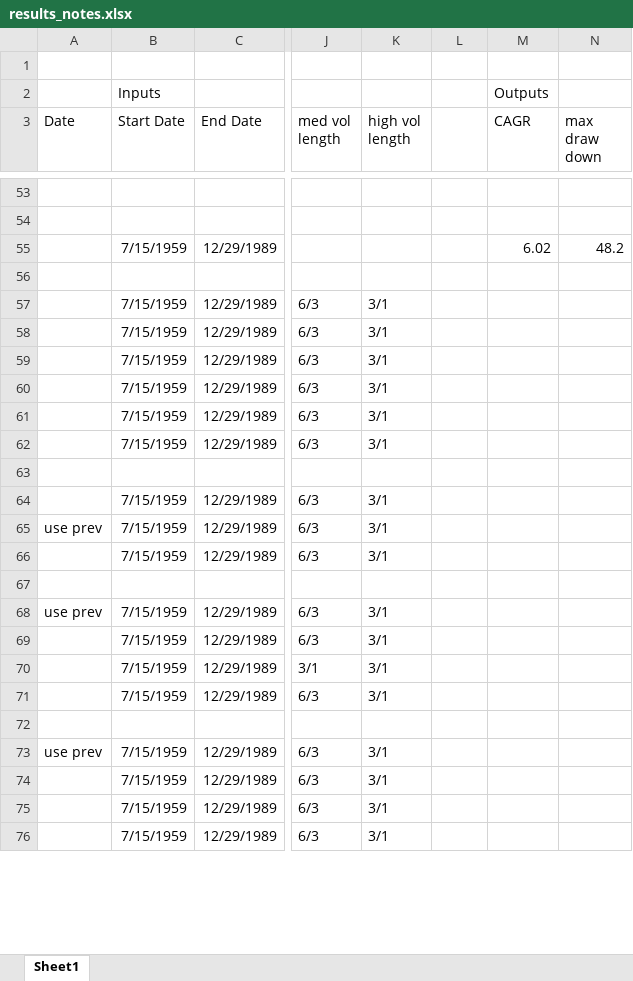
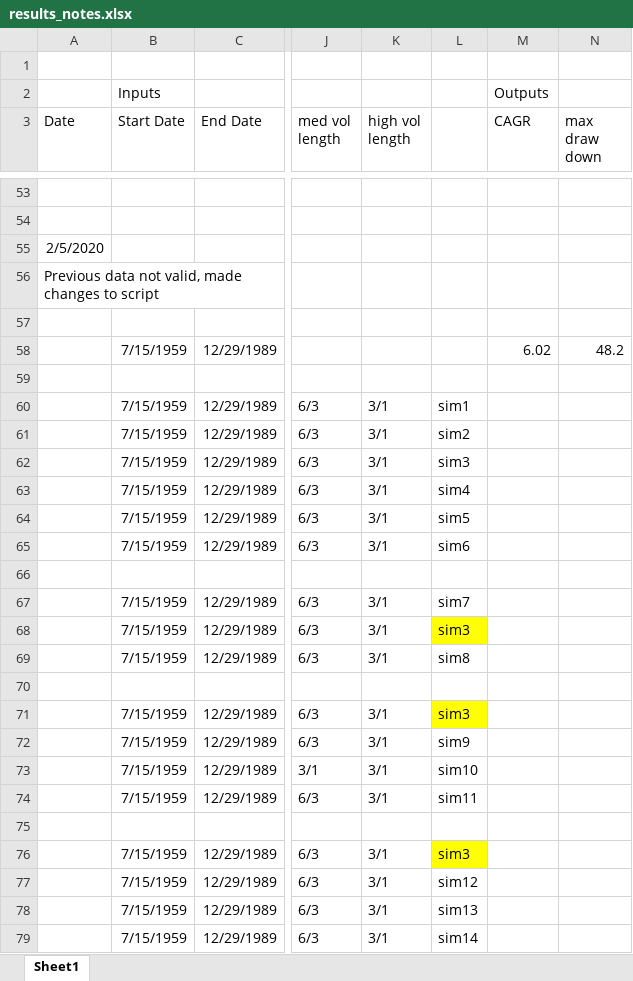
Before and after one commit to marlowequart/marlowequart.github.io, an Excel workbook: scripts/results_notes.xlsx, sheet Sheet1, drawn as a sheet; only a part is shown, gaps mark what is left out; values as stored, in another font and other column widths than the file's, no borders; addresses are those after the commit; rows hold the shown columns only; the diff covers the shown part only; the diff names each change by its address in the sheet, - before the commit and + after, or states it on an @@ line.

```diff
--- a/scripts/results_notes.xlsx (sheet Sheet1)
+++ b/scripts/results_notes.xlsx (sheet Sheet1)
+row 55: 2/5/2020
+row 56: Previous data not valid, made changes to script
+row 57: (empty)
-L60: (empty)
+L60: sim1
-L61: (empty)
+L61: sim2
-L62: (empty)
+L62: sim3
-L63: (empty)
+L63: sim4
-L64: (empty)
+L64: sim5
-L65: (empty)
+L65: sim6
-L67: (empty)
+L67: sim7
-A68 (Date): use prev
+A68 (Date): (empty)
-L68: (empty)
+L68: sim3
-L68 fill: none
+L68 fill: #FFFF00
-L69: (empty)
+L69: sim8
-A71 (Date): use prev
+A71 (Date): (empty)
-L71: (empty)
+L71: sim3
-L71 fill: none
+L71 fill: #FFFF00
-L72: (empty)
+L72: sim9
-L73: (empty)
+L73: sim10
-L74: (empty)
+L74: sim11
-A76 (Date): use prev
+A76 (Date): (empty)
-L76: (empty)
+L76: sim3
-L76 fill: none
+L76 fill: #FFFF00
-L77: (empty)
+L77: sim12
-L78: (empty)
+L78: sim13
-L79: (empty)
+L79: sim14
```
Also changed, not shown: 3 added rows, 31 edited cells and cell formats elsewhere in this sheet, 20 other files.
